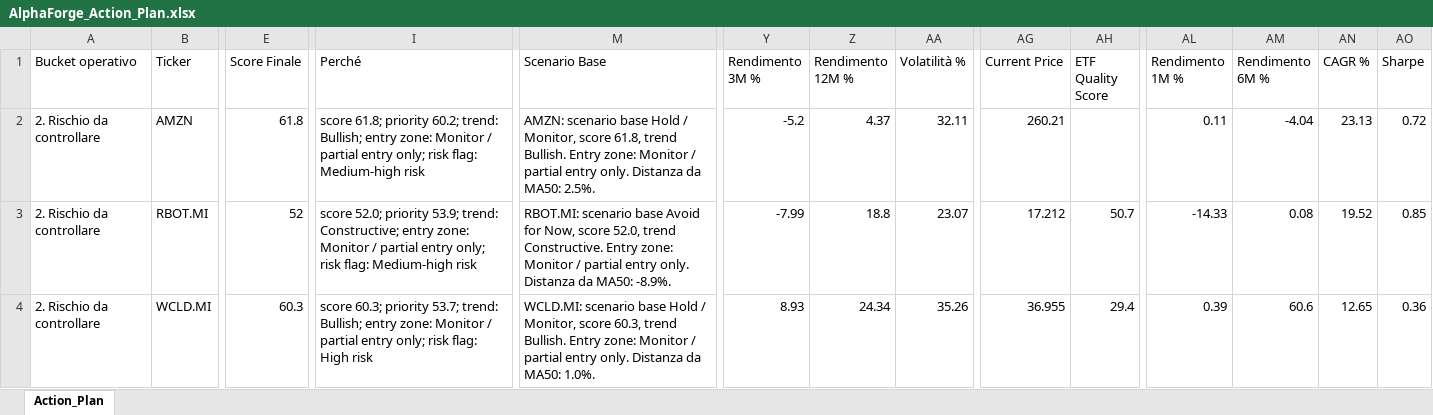
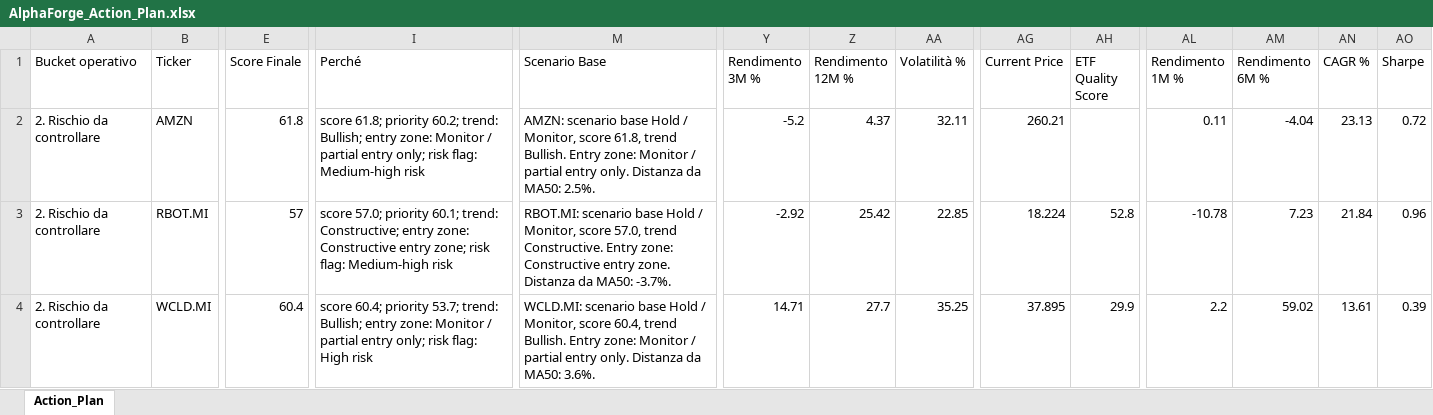
Before and after one commit to mirkomazzacuva/etf-intelligence-agent, an Excel workbook: AlphaForge_Action_Plan.xlsx, sheet Action_Plan, drawn as a sheet; only a part is shown, gaps mark what is left out; values as stored, in another font and other column widths than the file's, no borders; the diff covers the shown part only; the diff names each change by its address in the sheet, - before the commit and + after, or states it on an @@ line.

```diff
--- a/AlphaForge_Action_Plan.xlsx (sheet Action_Plan)
+++ b/AlphaForge_Action_Plan.xlsx (sheet Action_Plan)
-E3 (Score Finale): 52
+E3 (Score Finale): 57
-I3 (Perché): score 52.0; priority 53.9; trend: Constructive; entry zone: Monitor / partial entry only; risk flag:…
+I3 (Perché): score 57.0; priority 60.1; trend: Constructive; entry zone: Constructive entry zone; risk flag:…
-M3 (Scenario Base): …scenario base Avoid for Now, score 52.0, trend Constructive. Entry zone: Monitor / partial entry only. Distanza da MA50: -8.9%.
+M3 (Scenario Base): …scenario base Hold / Monitor, score 57.0, trend Constructive. Entry zone: Constructive entry zone. Distanza da MA50: -3.7%.
-Y3 (Rendimento 3M %): -7.99
+Y3 (Rendimento 3M %): -2.92
-Z3 (Rendimento 12M %): 18.8
+Z3 (Rendimento 12M %): 25.42
-AA3 (Volatilità %): 23.07
+AA3 (Volatilità %): 22.85
-AG3 (Current Price): 17.212
+AG3 (Current Price): 18.224
-AH3 (ETF Quality Score): 50.7
+AH3 (ETF Quality Score): 52.8
-AL3 (Rendimento 1M %): -14.33
+AL3 (Rendimento 1M %): -10.78
-AM3 (Rendimento 6M %): 0.08
+AM3 (Rendimento 6M %): 7.23
-AN3 (CAGR %): 19.52
+AN3 (CAGR %): 21.84
-AO3 (Sharpe): 0.85
+AO3 (Sharpe): 0.96
-E4 (Score Finale): 60.3
+E4 (Score Finale): 60.4
-I4 (Perché): score 60.3; priority 53.7;…
+I4 (Perché): score 60.4; priority 53.7;…
-M4 (Scenario Base): …Monitor, score 60.3, trend Bullish. Entry zone: Monitor / partial entry only. Distanza da MA50: 1.0%.
+M4 (Scenario Base): …Monitor, score 60.4, trend Bullish. Entry zone: Monitor / partial entry only. Distanza da MA50: 3.6%.
-Y4 (Rendimento 3M %): 8.93
+Y4 (Rendimento 3M %): 14.71
-Z4 (Rendimento 12M %): 24.34
+Z4 (Rendimento 12M %): 27.7
-AA4 (Volatilità %): 35.26
+AA4 (Volatilità %): 35.25
-AG4 (Current Price): 36.955
+AG4 (Current Price): 37.895
-AH4 (ETF Quality Score): 29.4
+AH4 (ETF Quality Score): 29.9
-AL4 (Rendimento 1M %): 0.39
+AL4 (Rendimento 1M %): 2.2
-AM4 (Rendimento 6M %): 60.6
+AM4 (Rendimento 6M %): 59.02
-AN4 (CAGR %): 12.65
+AN4 (CAGR %): 13.61
-AO4 (Sharpe): 0.36
+AO4 (Sharpe): 0.39
```
Also changed, not shown: 6 added rows, 6 removed rows and 147 edited cells elsewhere in this sheet, AlphaForge_Fineco_Decision_Cockpit.xlsx, AlphaForge_Fund_Performance.xlsx, 34 other files.
